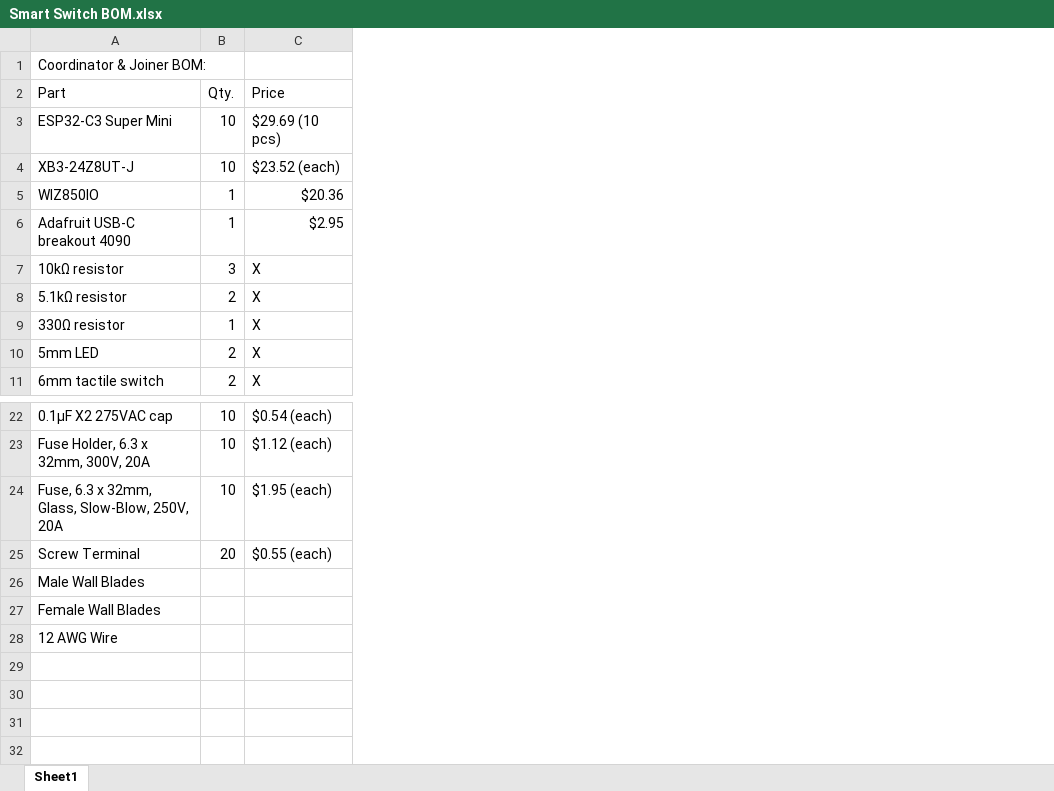
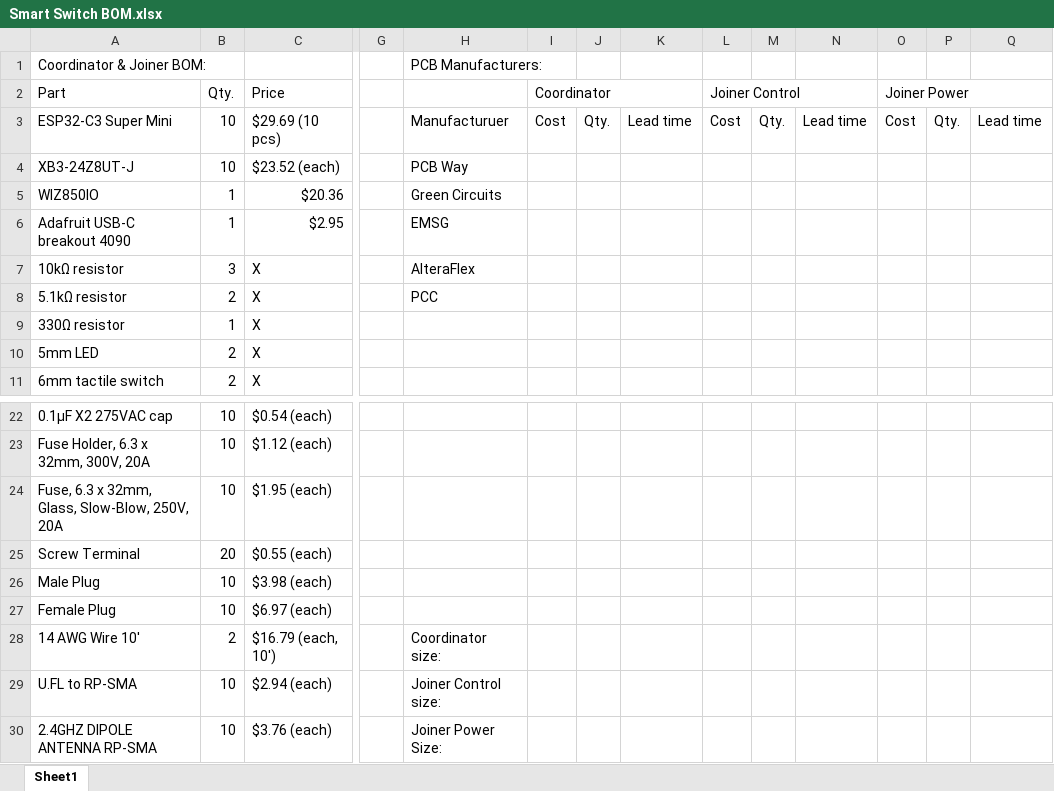
Before and after one commit to ICAMS-MMBSE/zigbee-smart-switch, an Excel workbook: hardware/pcb/Smart Switch BOM.xlsx, sheet Sheet1, drawn as a sheet; only a part is shown, gaps mark what is left out; values as stored, in another font and other column widths than the file's, no cell formats; rows hold the shown columns only; the diff names each change by its address in the sheet, - before the commit and + after, or states it on an @@ line.

Commit message:
Worked on PCB BOM

```diff
--- a/hardware/pcb/Smart Switch BOM.xlsx (sheet Sheet1)
+++ b/hardware/pcb/Smart Switch BOM.xlsx (sheet Sheet1)
+column G, empty
+column H, rows 1-8: PCB Manufacturers: |  | Manufacturuer | PCB Way | Green Circuits | EMSG | AlteraFlex | PCC; row 28: Coordinator size:
+column I (Coordinator), row 3: Cost
+column J, row 3: Qty.
+column K, row 3: Lead time
+column L (Joiner Control), row 3: Cost
+column M, row 3: Qty.
+column N, row 3: Lead time
+column O (Joiner Power), row 3: Cost
+column P, row 3: Qty.
+column Q, row 3: Lead time
-A26 (Part): Male Wall Blades
+A26 (Part): Male Plug
-B26:B27 (Qty.): (empty)
+B26:B27 (Qty.): 10
-C26 (Price): (empty)
+C26 (Price): $3.98 (each)
-A27 (Part): Female Wall Blades
+A27 (Part): Female Plug
-C27 (Price): (empty)
+C27 (Price): $6.97 (each)
-A28 (Part): 12 AWG Wire
+A28 (Part): 14 AWG Wire 10'
-B28 (Qty.): (empty)
+B28 (Qty.): 2
-C28 (Price): (empty)
+C28 (Price): $16.79 (each, 10')
+row 29: U.FL to RP-SMA | 10 | $2.94 (each) |  | Joiner Control size:
+row 30: 2.4GHZ DIPOLE ANTENNA RP-SMA | 10 | $3.76 (each) |  | Joiner Power Size:
```
Also changed, not shown: cell formats.
